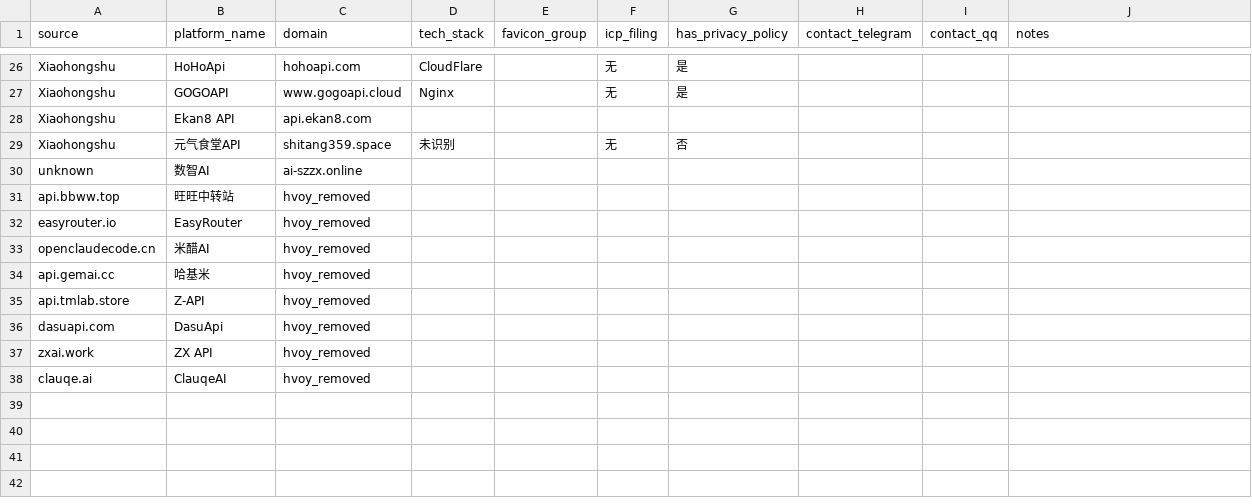
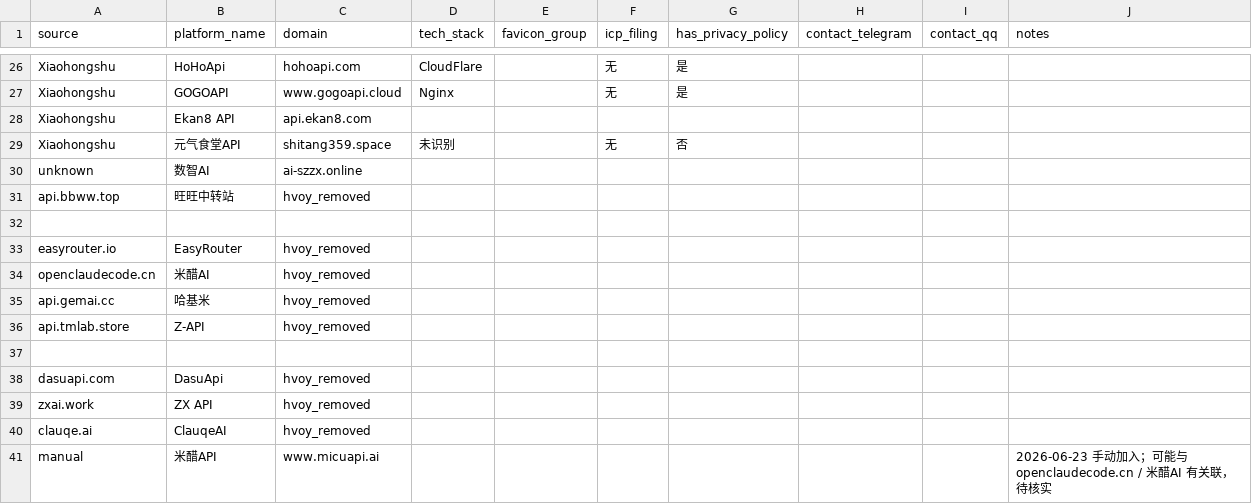
Before and after one commit to BaojuanWang/LLM-APIgateways-monitor, a CSV file: data/manual_sites.csv, drawn as a sheet; only a part is shown, gaps mark what is left out.

Commit message:
Add manual lead for Micu API

```diff
--- a/data/manual_sites.csv
+++ b/data/manual_sites.csv
@@ -31,2 +31,3 @@ unknown,数智AI,ai-szzx.online,,,,,,,
 api.bbww.top,旺旺中转站,hvoy_removed
+
 easyrouter.io,EasyRouter,hvoy_removed
@@ -35,2 +36,3 @@ api.gemai.cc,哈基米,hvoy_removed
 api.tmlab.store,Z-API,hvoy_removed
+
 dasuapi.com,DasuApi,hvoy_removed
@@ -38 +40,2 @@ zxai.work,ZX API,hvoy_removed
 clauqe.ai,ClauqeAI,hvoy_removed
+manual,米醋API,www.micuapi.ai,,,,,,,"2026-06-23 手动加入；可能与 openclaudecode.cn / 米醋AI 有关联，待核实"
```
